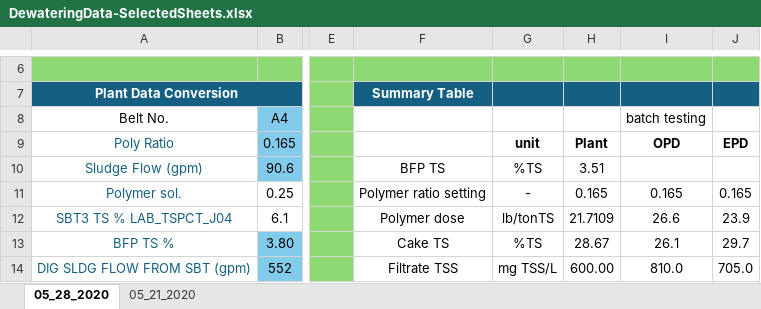
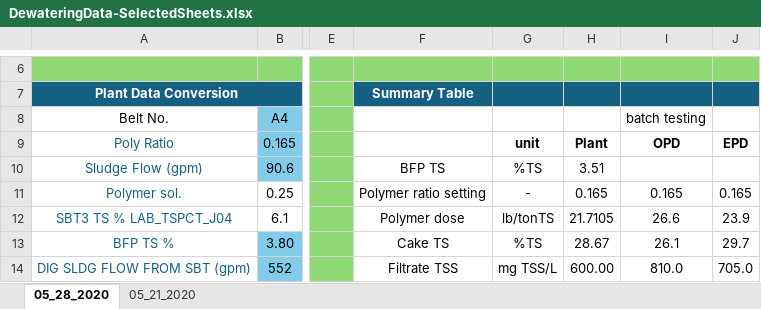
Before and after one commit to ArashMassoudieh/Dewatering, an Excel workbook: DewateringData-SelectedSheets.xlsx, sheet 05_28_2020, drawn as a sheet; only a part is shown, gaps mark what is left out; values as stored, in another font and other column widths than the file's, no borders; charts and pictures and conditional formats not drawn; the diff names each change by its address in the sheet, - before the commit and + after, or states it on an @@ line.

```diff
--- a/DewateringData-SelectedSheets.xlsx (sheet 05_28_2020)
+++ b/DewateringData-SelectedSheets.xlsx (sheet 05_28_2020)
-H12: 21.7109
+H12: 21.7105
```
Also changed, not shown: sheet 05_21_2020, 5 other files.
